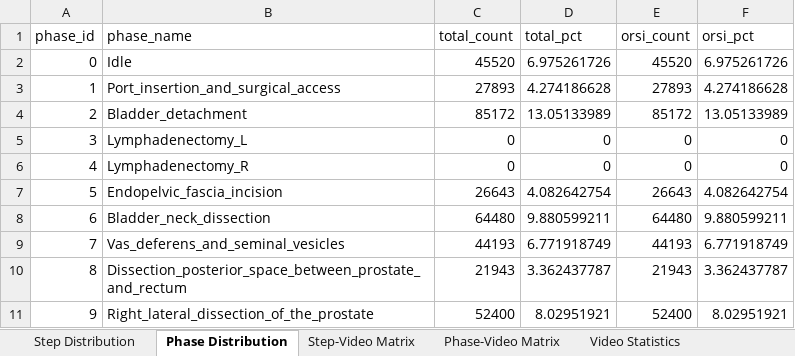
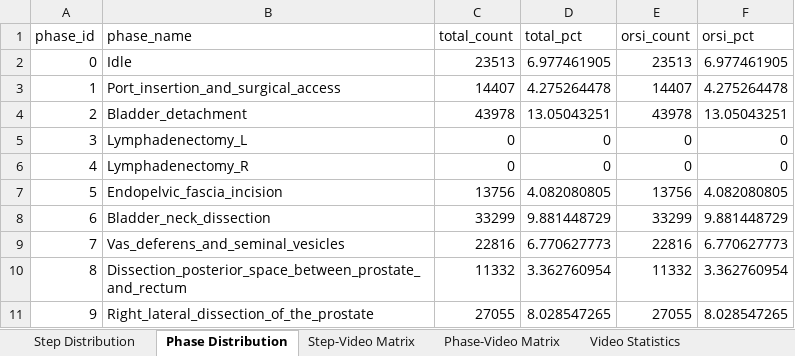
Before and after one commit to GiorgioChiesa/VU-Tapis, an Excel workbook: dataset_analisis/tables/MASTER_ANALYSIS.xlsx, sheet Phase Distribution, drawn as a sheet; only a part is shown; values as stored, in another font and other column widths than the file's, no borders; the diff covers the shown part only; the diff names each change by its address in the sheet, - before the commit and + after, or states it on an @@ line.

Commit message:
Tapis-Orsi training

```diff
--- a/dataset_analisis/tables/MASTER_ANALYSIS.xlsx (sheet Phase Distribution)
+++ b/dataset_analisis/tables/MASTER_ANALYSIS.xlsx (sheet Phase Distribution)
-C2 (total_count): 45520
+C2 (total_count): 23513
-D2 (total_pct): 6.975261726
+D2 (total_pct): 6.977461905
-E2 (orsi_count): 45520
+E2 (orsi_count): 23513
-F2 (orsi_pct): 6.975261726
+F2 (orsi_pct): 6.977461905
-C3 (total_count): 27893
+C3 (total_count): 14407
-D3 (total_pct): 4.274186628
+D3 (total_pct): 4.275264478
-E3 (orsi_count): 27893
+E3 (orsi_count): 14407
-F3 (orsi_pct): 4.274186628
+F3 (orsi_pct): 4.275264478
-C4 (total_count): 85172
+C4 (total_count): 43978
-D4 (total_pct): 13.05133989
+D4 (total_pct): 13.05043251
-E4 (orsi_count): 85172
+E4 (orsi_count): 43978
-F4 (orsi_pct): 13.05133989
+F4 (orsi_pct): 13.05043251
-C7 (total_count): 26643
+C7 (total_count): 13756
-D7 (total_pct): 4.082642754
+D7 (total_pct): 4.082080805
-E7 (orsi_count): 26643
+E7 (orsi_count): 13756
-F7 (orsi_pct): 4.082642754
+F7 (orsi_pct): 4.082080805
-C8 (total_count): 64480
+C8 (total_count): 33299
-D8 (total_pct): 9.880599211
+D8 (total_pct): 9.881448729
-E8 (orsi_count): 64480
+E8 (orsi_count): 33299
-F8 (orsi_pct): 9.880599211
+F8 (orsi_pct): 9.881448729
-C9 (total_count): 44193
+C9 (total_count): 22816
-D9 (total_pct): 6.771918749
+D9 (total_pct): 6.770627773
-E9 (orsi_count): 44193
+E9 (orsi_count): 22816
-F9 (orsi_pct): 6.771918749
+F9 (orsi_pct): 6.770627773
-C10 (total_count): 21943
+C10 (total_count): 11332
-D10 (total_pct): 3.362437787
+D10 (total_pct): 3.362760954
-E10 (orsi_count): 21943
+E10 (orsi_count): 11332
-F10 (orsi_pct): 3.362437787
+F10 (orsi_pct): 3.362760954
-C11 (total_count): 52400
+C11 (total_count): 27055
-D11 (total_pct): 8.02951921
+D11 (total_pct): 8.028547265
-E11 (orsi_count): 52400
+E11 (orsi_count): 27055
-F11 (orsi_pct): 8.02951921
+F11 (orsi_pct): 8.028547265
```
Also changed, not shown: 28 edited cells elsewhere in this sheet, sheet Step-Video Matrix, sheet Phase Composition, sheet Phase-Video Matrix, sheet Step-Phase Mapping, sheet Step Distribution, sheet Video Statistics, 1 more sheet, 49 other files.
